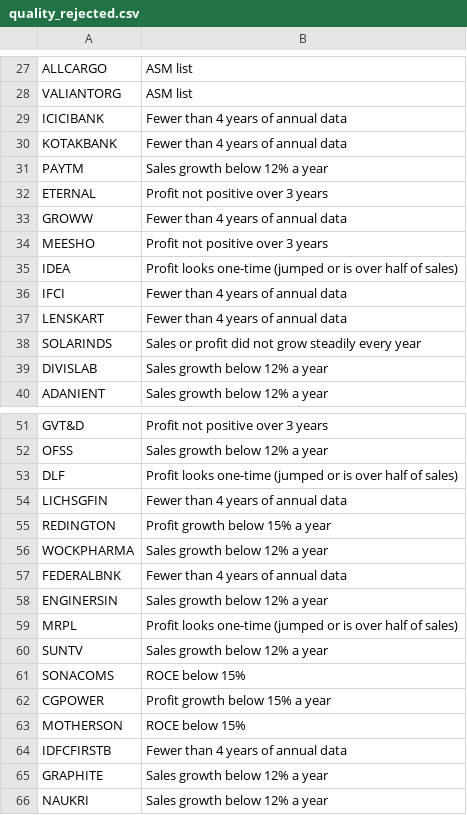
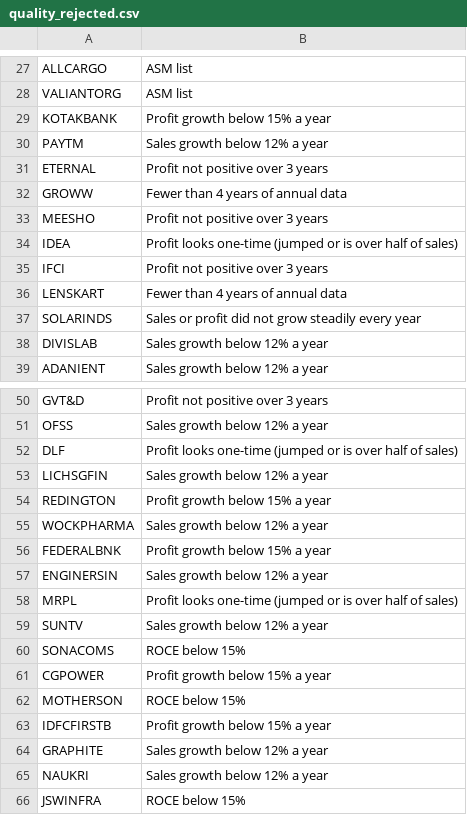
Before and after one commit to Venkey-stocks/stock-radar, a CSV file: data/quality_rejected.csv, drawn as a sheet; only a part is shown, gaps mark what is left out; the shorter side is filled out with more unchanged rows; the diff covers the shown part only.

```diff
--- a/data/quality_rejected.csv
+++ b/data/quality_rejected.csv
@@ -28,4 +28,3 @@ ALLCARGO,ASM list
 VALIANTORG,ASM list
-ICICIBANK,Fewer than 4 years of annual data
-KOTAKBANK,Fewer than 4 years of annual data
+KOTAKBANK,Profit growth below 15% a year
 PAYTM,Sales growth below 12% a year
@@ -35,3 +34,3 @@ MEESHO,Profit not positive over 3 years
 IDEA,Profit looks one-time (jumped or is over half of sales)
-IFCI,Fewer than 4 years of annual data
+IFCI,Profit not positive over 3 years
 LENSKART,Fewer than 4 years of annual data
@@ -53,6 +52,6 @@ OFSS,Sales growth below 12% a year
 DLF,Profit looks one-time (jumped or is over half of sales)
-LICHSGFIN,Fewer than 4 years of annual data
+LICHSGFIN,Sales growth below 12% a year
 REDINGTON,Profit growth below 15% a year
 WOCKPHARMA,Sales growth below 12% a year
-FEDERALBNK,Fewer than 4 years of annual data
+FEDERALBNK,Profit growth below 15% a year
 ENGINERSIN,Sales growth below 12% a year
@@ -63,3 +62,3 @@ CGPOWER,Profit growth below 15% a year
 MOTHERSON,ROCE below 15%
-IDFCFIRSTB,Fewer than 4 years of annual data
+IDFCFIRSTB,Profit growth below 15% a year
 GRAPHITE,Sales growth below 12% a year
```
Also changed, not shown: 1 added row, 8 removed rows and 10 edited cells elsewhere in this file, 2 other files.
